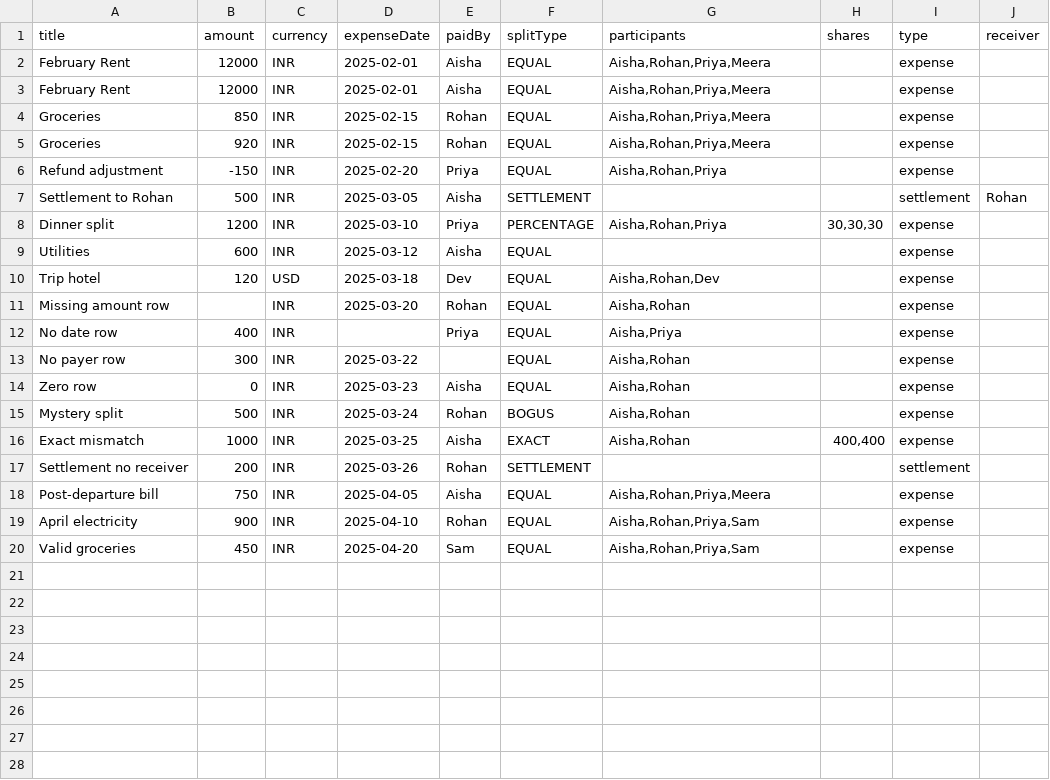
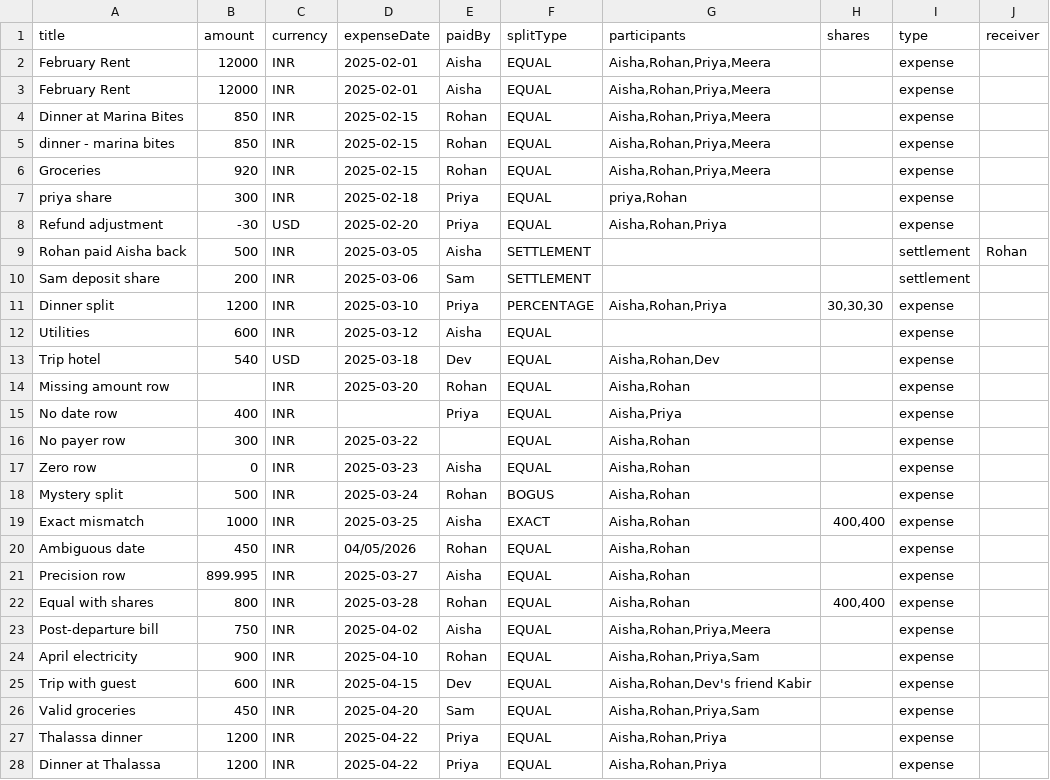
Before and after one commit to Abhishekyadav620/shared-expense-app, a CSV file: data/expenses_export.csv, drawn as a sheet.

Commit message:
import export fixed

```diff
--- a/data/expenses_export.csv
+++ b/data/expenses_export.csv
@@ -3,9 +3,12 @@ February Rent,12000,INR,2025-02-01,Aisha,EQUAL,"Aisha,Rohan,Priya,Meera",,expens
 February Rent,12000,INR,2025-02-01,Aisha,EQUAL,"Aisha,Rohan,Priya,Meera",,expense,
-Groceries,850,INR,2025-02-15,Rohan,EQUAL,"Aisha,Rohan,Priya,Meera",,expense,
+Dinner at Marina Bites,850,INR,2025-02-15,Rohan,EQUAL,"Aisha,Rohan,Priya,Meera",,expense,
+dinner - marina bites,850,INR,2025-02-15,Rohan,EQUAL,"Aisha,Rohan,Priya,Meera",,expense,
 Groceries,920,INR,2025-02-15,Rohan,EQUAL,"Aisha,Rohan,Priya,Meera",,expense,
-Refund adjustment,-150,INR,2025-02-20,Priya,EQUAL,"Aisha,Rohan,Priya",,expense,
-Settlement to Rohan,500,INR,2025-03-05,Aisha,SETTLEMENT,,,settlement,Rohan
+priya share,300,INR,2025-02-18,Priya,EQUAL,"priya,Rohan",,expense,
+Refund adjustment,-30,USD,2025-02-20,Priya,EQUAL,"Aisha,Rohan,Priya",,expense,
+Rohan paid Aisha back,500,INR,2025-03-05,Aisha,SETTLEMENT,,,settlement,Rohan
+Sam deposit share,200,INR,2025-03-06,Sam,SETTLEMENT,,,settlement,
 Dinner split,1200,INR,2025-03-10,Priya,PERCENTAGE,"Aisha,Rohan,Priya","30,30,30",expense,
 Utilities,600,INR,2025-03-12,Aisha,EQUAL,,,expense,
-Trip hotel,120,USD,2025-03-18,Dev,EQUAL,"Aisha,Rohan,Dev",,expense,
+Trip hotel,540,USD,2025-03-18,Dev,EQUAL,"Aisha,Rohan,Dev",,expense,
 Missing amount row,,INR,2025-03-20,Rohan,EQUAL,"Aisha,Rohan",,expense,
@@ -16,5 +19,10 @@ Mystery split,500,INR,2025-03-24,Rohan,BOGUS,"Aisha,Rohan",,expense,
 Exact mismatch,1000,INR,2025-03-25,Aisha,EXACT,"Aisha,Rohan","400,400",expense,
-Settlement no receiver,200,INR,2025-03-26,Rohan,SETTLEMENT,,,settlement,
-Post-departure bill,750,INR,2025-04-05,Aisha,EQUAL,"Aisha,Rohan,Priya,Meera",,expense,
+Ambiguous date,450,INR,04/05/2026,Rohan,EQUAL,"Aisha,Rohan",,expense,
+Precision row,899.995,INR,2025-03-27,Aisha,EQUAL,"Aisha,Rohan",,expense,
+Equal with shares,800,INR,2025-03-28,Rohan,EQUAL,"Aisha,Rohan","400,400",expense,
+Post-departure bill,750,INR,2025-04-02,Aisha,EQUAL,"Aisha,Rohan,Priya,Meera",,expense,
 April electricity,900,INR,2025-04-10,Rohan,EQUAL,"Aisha,Rohan,Priya,Sam",,expense,
+Trip with guest,600,INR,2025-04-15,Dev,EQUAL,"Aisha,Rohan,Dev's friend Kabir",,expense,
 Valid groceries,450,INR,2025-04-20,Sam,EQUAL,"Aisha,Rohan,Priya,Sam",,expense,
+Thalassa dinner,1200,INR,2025-04-22,Priya,EQUAL,"Aisha,Rohan,Priya",,expense,
+Dinner at Thalassa,1200,INR,2025-04-22,Priya,EQUAL,"Aisha,Rohan,Priya",,expense,
```
Also changed, not shown: 18 other files.
